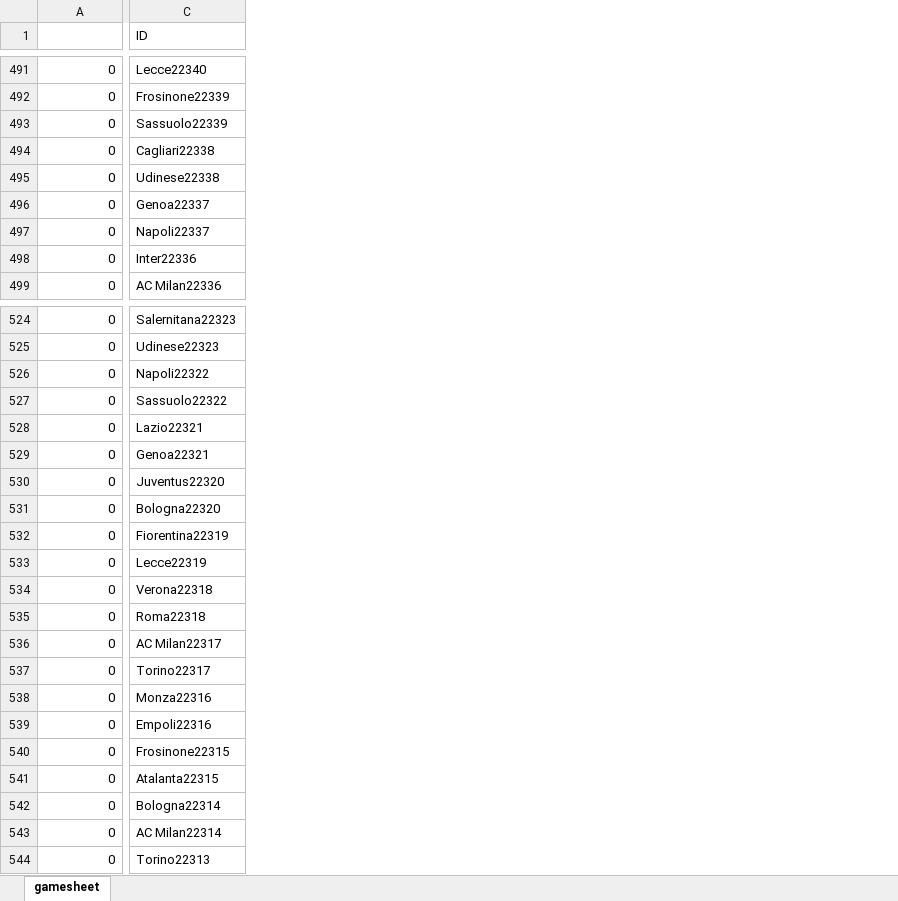
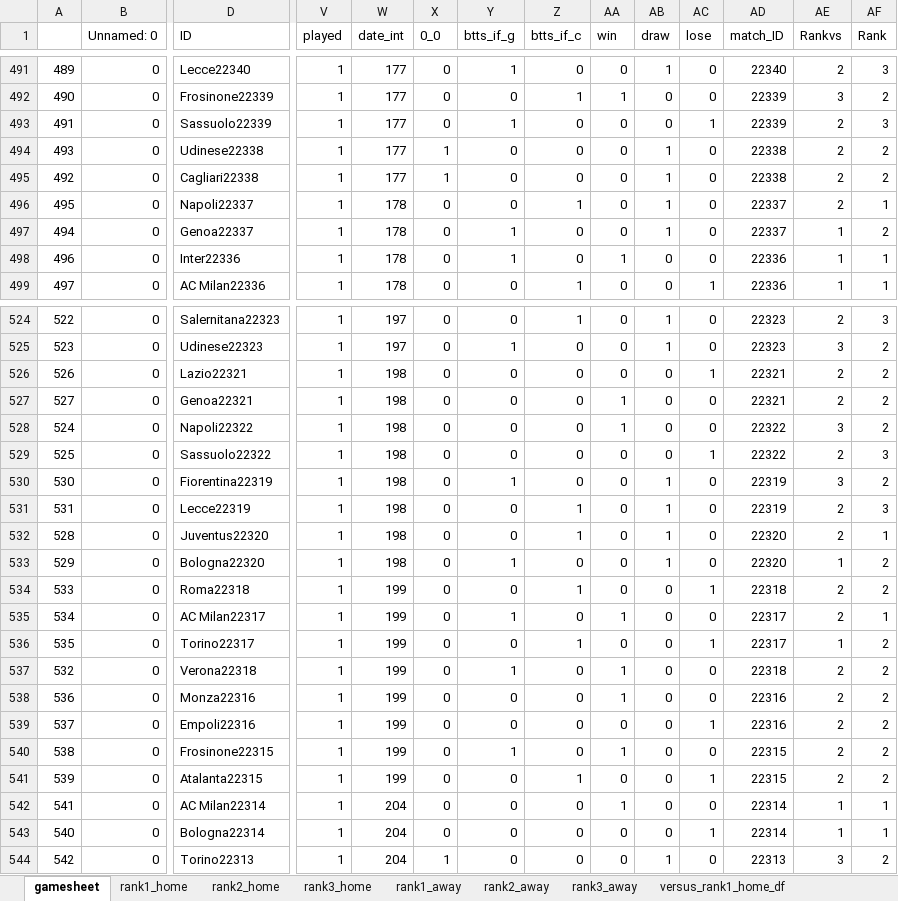
Before and after one commit to rpenn97/score_prediction_tool, an Excel workbook: EDA_DF/SerieA_understat.xlsx, sheet gamesheet, drawn as a sheet; only a part is shown, gaps mark what is left out; values as stored, in another font and other column widths than the file's, no cell formats; addresses are those after the commit; the diff covers the shown part only; the diff names each change by its address in the sheet, - before the commit and + after, or states it on an @@ line.

```diff
--- a/EDA_DF/SerieA_understat.xlsx (sheet gamesheet)
+++ b/EDA_DF/SerieA_understat.xlsx (sheet gamesheet)
+sheet tab: rank1_home
+sheet tab: rank2_home
+sheet tab: rank3_home
+sheet tab: rank1_away
+sheet tab: rank2_away
+sheet tab: rank3_away
+sheet tab: versus_rank1_home_df
+column A, rows 491-493: 489 | 490 | 491; row 495: 492; rows 497-499: 494 | 496 | 497; rows 524-525: 522 | 523; rows 528-529: 524 | 525; rows 532-536: 528 | 529 | 533 | 534 | 535; rows 538-541: 536 | 537 | 538 | 539; rows 543-544: 540 | 542
+column V (played), rows 491-493: all 1; row 495: 1; rows 497-499: all 1; rows 524-525: 1 | 1; rows 528-529: 1 | 1; rows 532-536: all 1; rows 538-541: all 1; rows 543-544: 1 | 1
+column W (date_int), rows 491-493: all 177; row 495: 177; rows 497-499: all 178; rows 524-525: 197 | 197; rows 528-529: 198 | 198; rows 532-536: 198 | 198 | 199 | 199 | 199; rows 538-541: all 199; rows 543-544: 204 | 204
+column X (0_0), rows 491-493: all 0; row 495: 1; rows 497-499: all 0; rows 524-525: 0 | 0; rows 528-529: 0 | 0; rows 532-536: all 0; rows 538-541: all 0; rows 543-544: 0 | 1
+column Y (btts_if_g), rows 491-493: 1 | 0 | 1; row 495: 0; rows 497-499: 1 | 1 | 0; rows 524-525: 0 | 1; rows 528-529: 0 | 0; rows 532-536: 0 | 1 | 0 | 1 | 0; rows 538-541: 0 | 0 | 1 | 0; rows 543-544: 0 | 0
+column Z (btts_if_c), rows 491-493: 0 | 1 | 0; row 495: 0; rows 497-499: 0 | 0 | 1; rows 524-525: 1 | 0; rows 528-529: 0 | 0; rows 532-536: 1 | 0 | 1 | 0 | 1; rows 538-541: 0 | 0 | 0 | 1; rows 543-544: 0 | 0
+column AA (win), rows 491-493: 0 | 1 | 0; row 495: 0; rows 497-499: 0 | 1 | 0; rows 524-525: 0 | 0; rows 528-529: 1 | 0; rows 532-536: 0 | 0 | 0 | 1 | 0; rows 538-541: 1 | 0 | 1 | 0; rows 543-544: 0 | 0
+column AB (draw), rows 491-493: 1 | 0 | 0; row 495: 1; rows 497-499: 1 | 0 | 0; rows 524-525: 1 | 1; rows 528-529: 0 | 0; rows 532-536: 1 | 1 | 0 | 0 | 0; rows 538-541: all 0; rows 543-544: 0 | 1
+column AC (lose), rows 491-493: 0 | 0 | 1; row 495: 0; rows 497-499: 0 | 0 | 1; rows 524-525: 0 | 0; rows 528-529: 0 | 1; rows 532-536: 0 | 0 | 1 | 0 | 1; rows 538-541: 0 | 1 | 0 | 1; rows 543-544: 1 | 0
+column AD (match_ID), rows 491-493: 22340 | 22339 | 22339; row 495: 22338; rows 497-499: 22337 | 22336 | 22336; rows 524-525: 22323 | 22323; rows 528-529: 22322 | 22322; rows 532-536: 22320 | 22320 | 22318 | 22317 | 22317; rows 538-541: 22316 | 22316 | 22315 | 22315; rows 543-544: 22314 | 22313
+column AE (Rankvs), rows 491-493: 2 | 3 | 2; row 495: 2; rows 497-499: all 1; rows 524-525: 2 | 3; rows 528-529: 3 | 2; rows 532-536: 2 | 1 | 2 | 2 | 1; rows 538-541: all 2; rows 543-544: 1 | 3
+column AF (Rank), rows 491-493: 3 | 2 | 3; row 495: 2; rows 497-499: 2 | 1 | 1; rows 524-525: 3 | 2; rows 528-529: 2 | 3; rows 532-536: 1 | 2 | 2 | 1 | 2; rows 538-541: all 2; rows 543-544: 1 | 2
-B1: (empty)
+B1: Unnamed: 0
@@ row 495 moved to row 494: 493 @@
@@ row 497 moved to row 496: 495 @@
@@ row 528 moved to row 526: 526 @@
@@ row 529 moved to row 527: 527 @@
@@ row 532 moved to row 530: 530 @@
@@ row 533 moved to row 531: 531 @@
@@ row 534 moved to row 537: 532 @@
@@ row 543 moved to row 542: 541 @@
```
Also changed, not shown: 480 moved rows elsewhere in this sheet, other sheet tabs, cell formats, EDA_DF/Bundesliga_understat.xlsx, EDA_DF/EPL_understat.xlsx, 2 other files.
